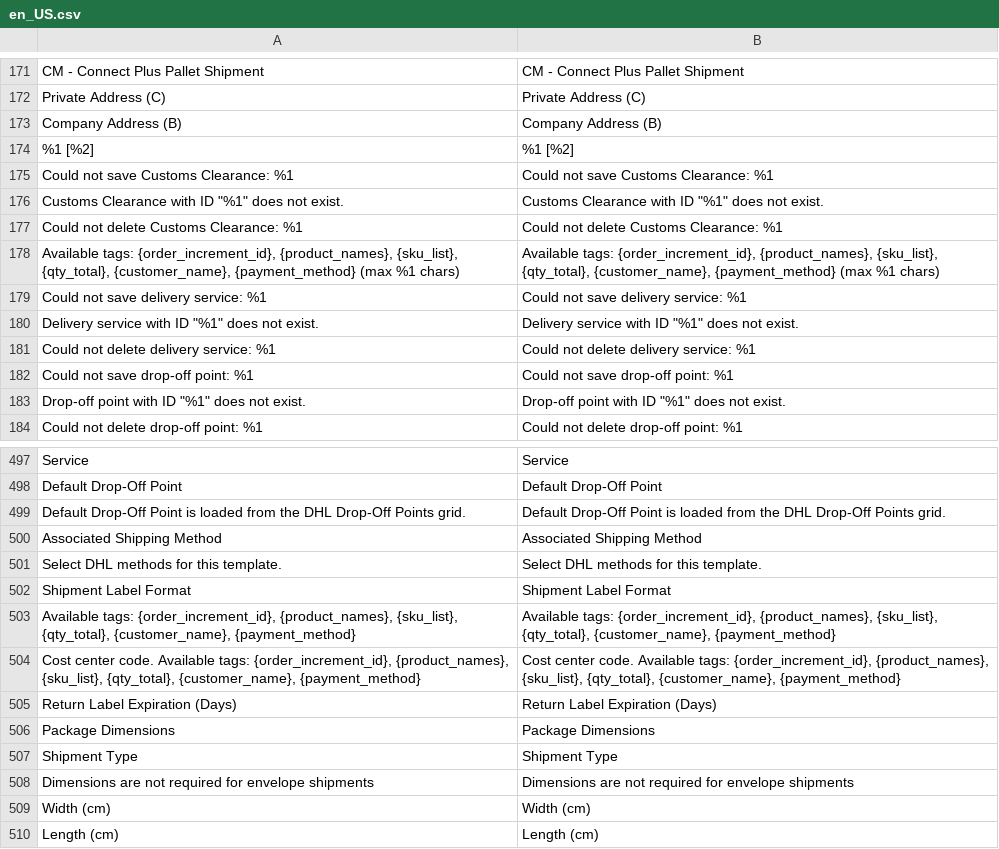
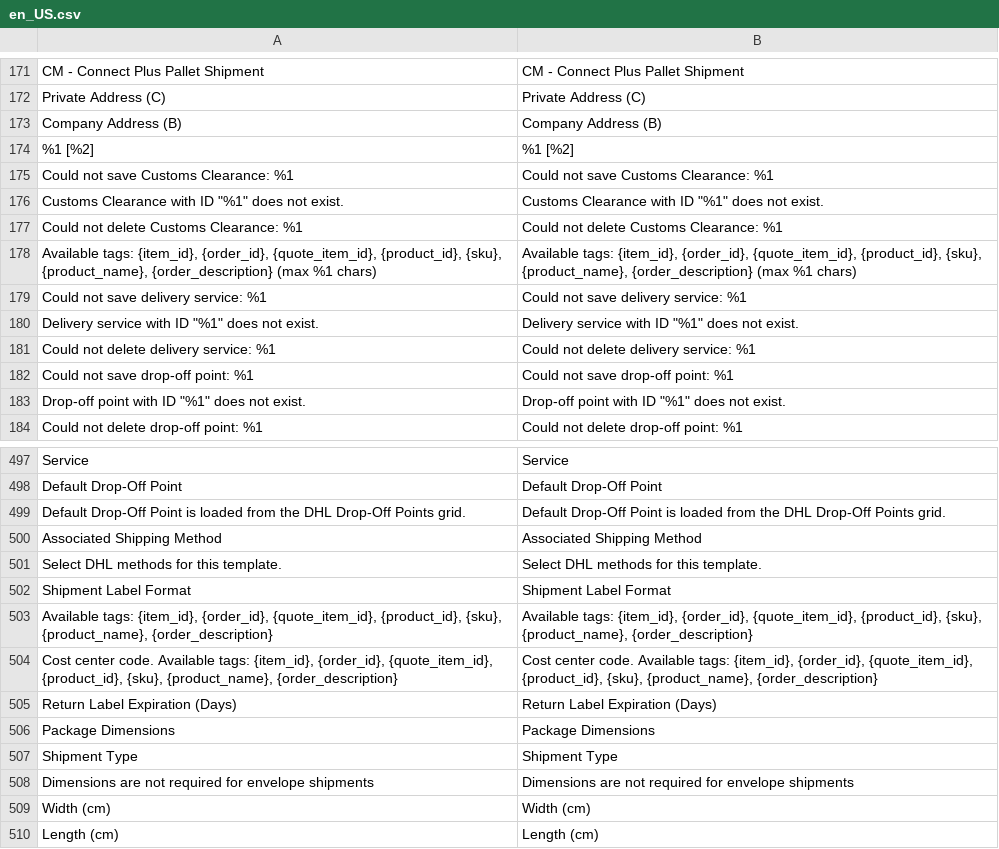
Before and after one commit to DHL-eCommerce-Poland/Magento-2, a CSV file: i18n/en_US.csv, drawn as a sheet; only a part is shown, gaps mark what is left out; removed rows and columns are numbered as before the commit, all else as after; the diff names each change by its address in the sheet, - before the commit and + after, or states it on an @@ line.

Commit message:
refactor(template): update template variables and convert content field to text input
- Replace legacy template tags with item_id, order_id, quote_item_id, product_id, sku, product_name, order_description
- Convert Package Contents Description (content) field from select to input text field
- Resolve template variables when loading delivery service templates in shipment modal
- Remove ContentSource option source and obsolete fallback resolution logic

```diff
--- a/i18n/en_US.csv
+++ b/i18n/en_US.csv
-row 178: Available tags: {order_increment_id}, {product_names}, {sku_list}, {qty_total}, {customer_name}, {payment_method} (max %1 chars) | Available tags: {order_increment_id}, {product_names}, {sku_list}, {qty_total}, {customer_name}, {payment_method} (max %1 chars)
+row 178: Available tags: {item_id}, {order_id}, {quote_item_id}, {product_id}, {sku}, {product_name}, {order_description} (max %1 chars) | Available tags: {item_id}, {order_id}, {quote_item_id}, {product_id}, {sku}, {product_name}, {order_description} (max %1 chars)
-row 503: Available tags: {order_increment_id}, {product_names}, {sku_list}, {qty_total}, {customer_name}, {payment_method} | Available tags: {order_increment_id}, {product_names}, {sku_list}, {qty_total}, {customer_name}, {payment_method}
+row 503: Available tags: {item_id}, {order_id}, {quote_item_id}, {product_id}, {sku}, {product_name}, {order_description} | Available tags: {item_id}, {order_id}, {quote_item_id}, {product_id}, {sku}, {product_name}, {order_description}
-A504: …Available tags: {order_increment_id}, {product_names}, {sku_list}, {qty_total}, {customer_name}, {payment_method}
+A504: …Available tags: {item_id}, {order_id}, {quote_item_id}, {product_id}, {sku}, {product_name}, {order_description}
-B504: …Available tags: {order_increment_id}, {product_names}, {sku_list}, {qty_total}, {customer_name}, {payment_method}
+B504: …Available tags: {item_id}, {order_id}, {quote_item_id}, {product_id}, {sku}, {product_name}, {order_description}
```
Also changed, not shown: i18n/pl_PL.csv, 12 other files.
